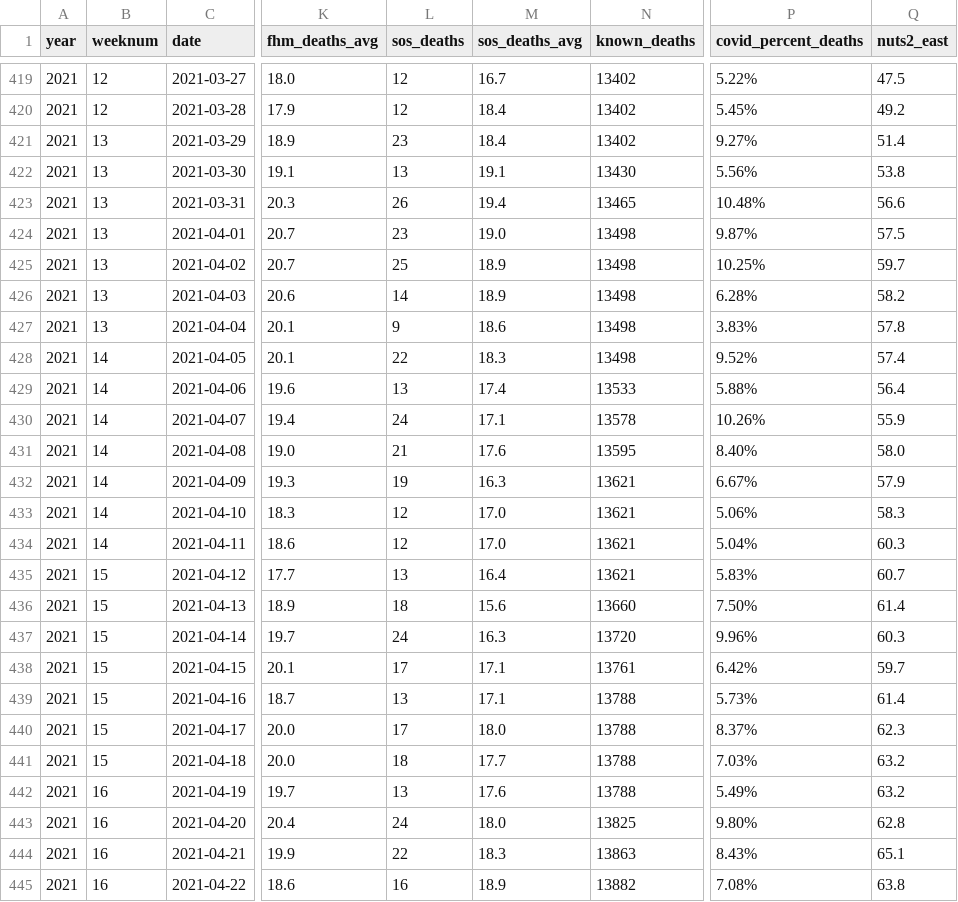
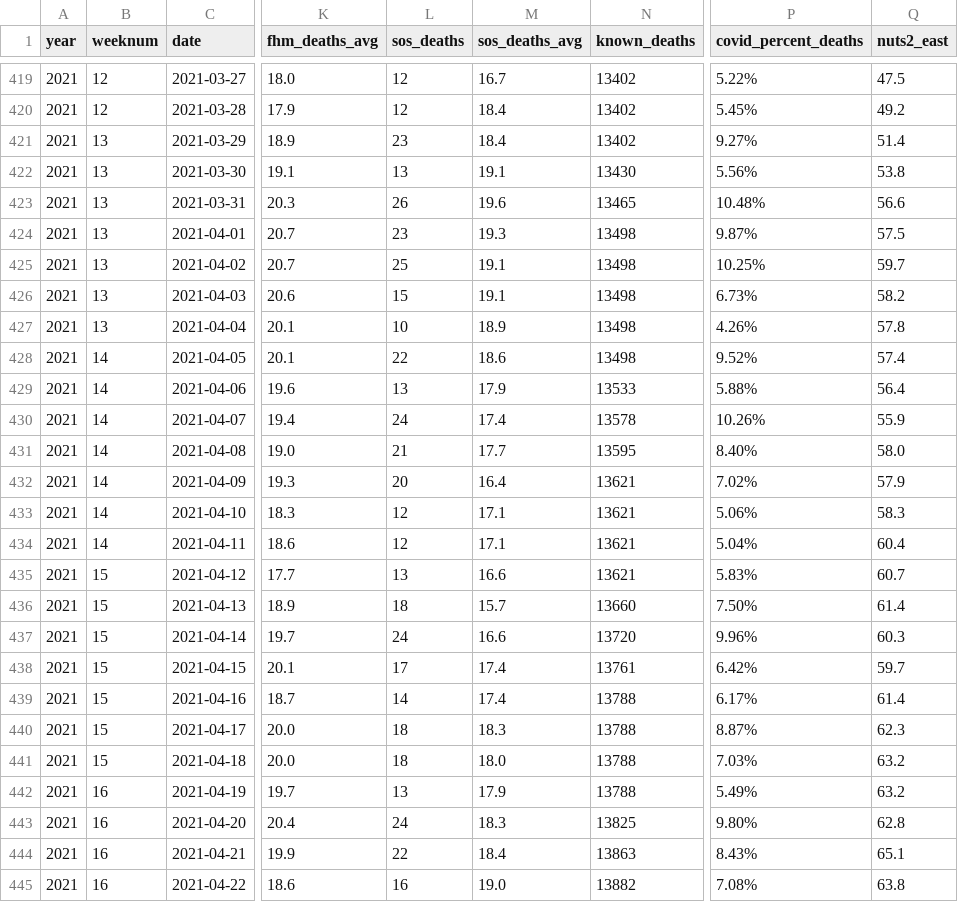
Before and after one commit to covidxix/csvdata, a CSV file: days.csv, drawn as a sheet; only a part is shown, gaps mark what is left out; the diff covers the shown part only; the diff names each change by its address in the sheet, - before the commit and + after, or states it on an @@ line.

```diff
--- a/days.csv
+++ b/days.csv
-M423 (sos_deaths_avg): 19.4
+M423 (sos_deaths_avg): 19.6
-M424 (sos_deaths_avg): 19.0
+M424 (sos_deaths_avg): 19.3
-M425:M426 (sos_deaths_avg): 18.9
+M425:M426 (sos_deaths_avg): 19.1
-L426 (sos_deaths): 14
+L426 (sos_deaths): 15
-P426 (covid_percent_deaths): 6.28%
+P426 (covid_percent_deaths): 6.73%
-L427 (sos_deaths): 9
+L427 (sos_deaths): 10
-M427 (sos_deaths_avg): 18.6
+M427 (sos_deaths_avg): 18.9
-P427 (covid_percent_deaths): 3.83%
+P427 (covid_percent_deaths): 4.26%
-M428 (sos_deaths_avg): 18.3
+M428 (sos_deaths_avg): 18.6
-M429 (sos_deaths_avg): 17.4
+M429 (sos_deaths_avg): 17.9
-M430 (sos_deaths_avg): 17.1
+M430 (sos_deaths_avg): 17.4
-M431 (sos_deaths_avg): 17.6
+M431 (sos_deaths_avg): 17.7
-L432 (sos_deaths): 19
+L432 (sos_deaths): 20
-M432 (sos_deaths_avg): 16.3
+M432 (sos_deaths_avg): 16.4
-P432 (covid_percent_deaths): 6.67%
+P432 (covid_percent_deaths): 7.02%
-M433:M434 (sos_deaths_avg): 17.0
+M433:M434 (sos_deaths_avg): 17.1
-Q434 (nuts2_east): 60.3
+Q434 (nuts2_east): 60.4
-M435 (sos_deaths_avg): 16.4
+M435 (sos_deaths_avg): 16.6
-M436 (sos_deaths_avg): 15.6
+M436 (sos_deaths_avg): 15.7
-M437 (sos_deaths_avg): 16.3
+M437 (sos_deaths_avg): 16.6
-M438:M439 (sos_deaths_avg): 17.1
+M438:M439 (sos_deaths_avg): 17.4
-L439 (sos_deaths): 13
+L439 (sos_deaths): 14
-P439 (covid_percent_deaths): 5.73%
+P439 (covid_percent_deaths): 6.17%
-L440 (sos_deaths): 17
+L440 (sos_deaths): 18
-M440 (sos_deaths_avg): 18.0
+M440 (sos_deaths_avg): 18.3
-P440 (covid_percent_deaths): 8.37%
+P440 (covid_percent_deaths): 8.87%
-M441 (sos_deaths_avg): 17.7
+M441 (sos_deaths_avg): 18.0
-M442 (sos_deaths_avg): 17.6
+M442 (sos_deaths_avg): 17.9
-M443 (sos_deaths_avg): 18.0
+M443 (sos_deaths_avg): 18.3
-M444 (sos_deaths_avg): 18.3
+M444 (sos_deaths_avg): 18.4
-M445 (sos_deaths_avg): 18.9
+M445 (sos_deaths_avg): 19.0
```
Also changed, not shown: 1 added row and 108 edited cells elsewhere in this file, deaths.csv, iva.csv, 9 other files.
